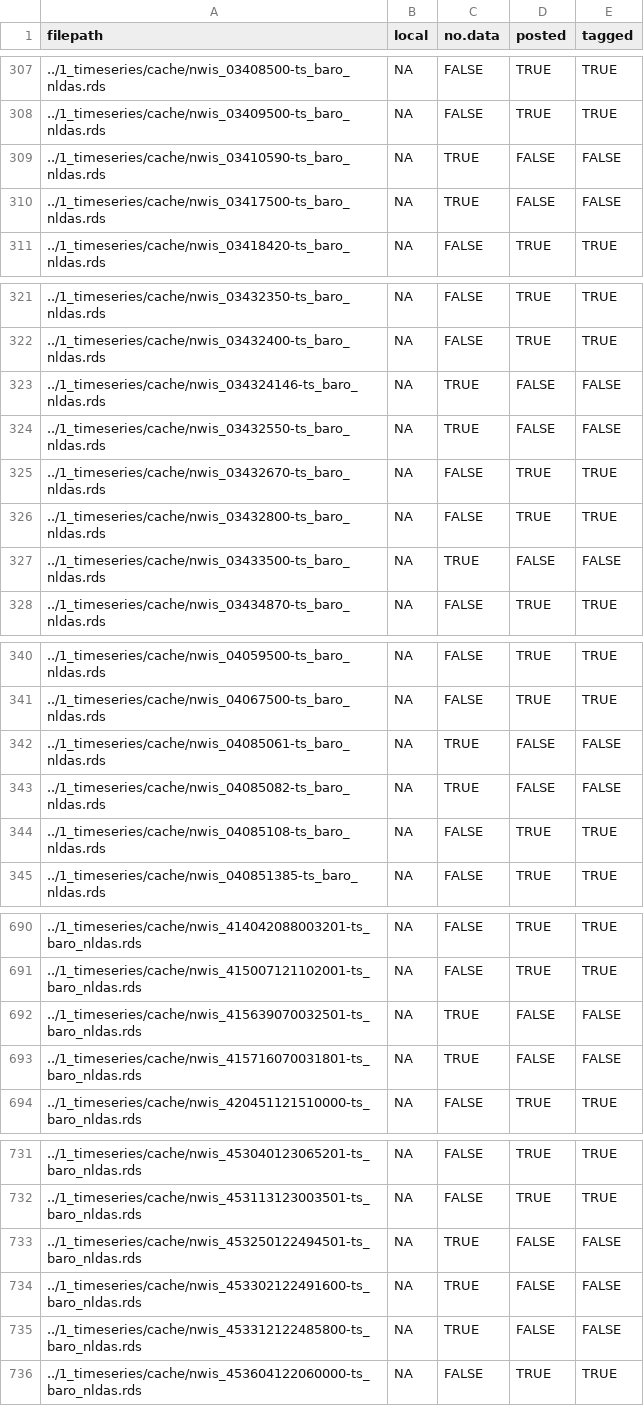
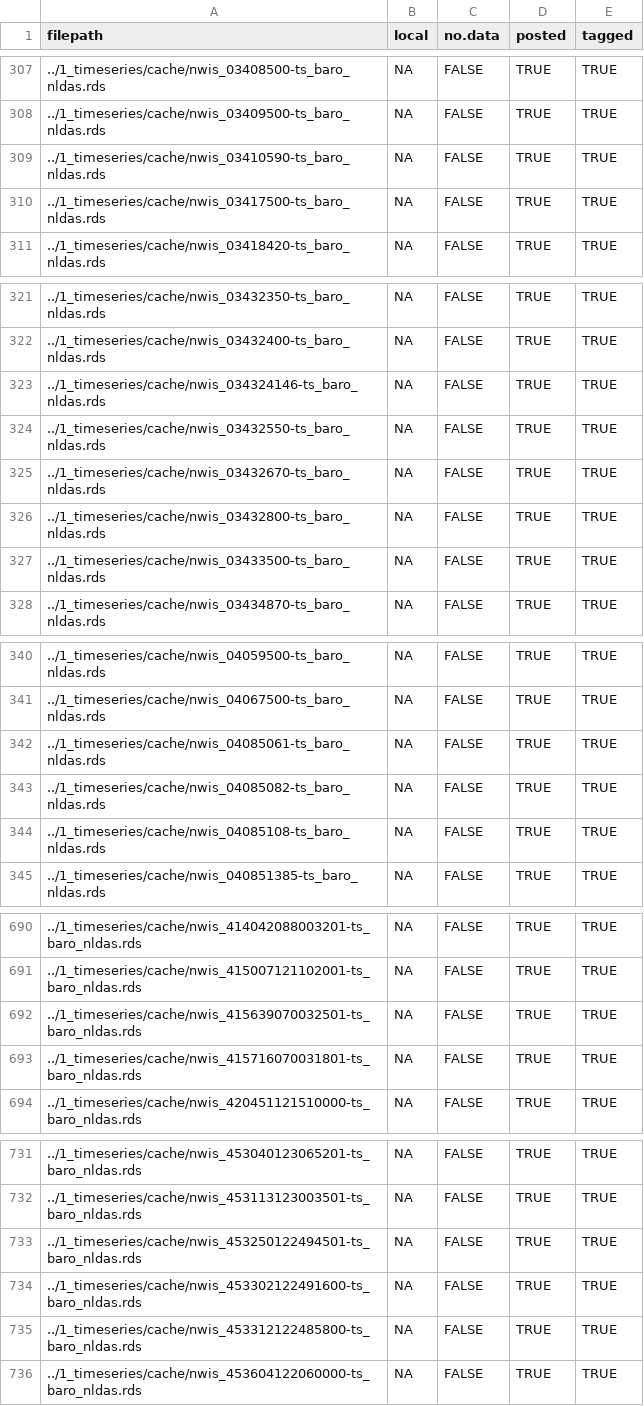
Before and after one commit to aappling-usgs/stream_metab_usa, a TSV file: 1_timeseries/out/files_ts_baro_nldas.tsv, drawn as a sheet; only a part is shown, gaps mark what is left out; the diff covers the shown part only.

```diff
--- a/1_timeseries/out/files_ts_baro_nldas.tsv
+++ b/1_timeseries/out/files_ts_baro_nldas.tsv
@@ -308,4 +308,4 @@
 "../1_timeseries/cache/nwis_03409500-ts_baro_nldas.rds"	NA	FALSE	TRUE	TRUE
-"../1_timeseries/cache/nwis_03410590-ts_baro_nldas.rds"	NA	TRUE	FALSE	FALSE
-"../1_timeseries/cache/nwis_03417500-ts_baro_nldas.rds"	NA	TRUE	FALSE	FALSE
+"../1_timeseries/cache/nwis_03410590-ts_baro_nldas.rds"	NA	FALSE	TRUE	TRUE
+"../1_timeseries/cache/nwis_03417500-ts_baro_nldas.rds"	NA	FALSE	TRUE	TRUE
 "../1_timeseries/cache/nwis_03418420-ts_baro_nldas.rds"	NA	FALSE	TRUE	TRUE
@@ -322,7 +322,7 @@
 "../1_timeseries/cache/nwis_03432400-ts_baro_nldas.rds"	NA	FALSE	TRUE	TRUE
-"../1_timeseries/cache/nwis_034324146-ts_baro_nldas.rds"	NA	TRUE	FALSE	FALSE
-"../1_timeseries/cache/nwis_03432550-ts_baro_nldas.rds"	NA	TRUE	FALSE	FALSE
+"../1_timeseries/cache/nwis_034324146-ts_baro_nldas.rds"	NA	FALSE	TRUE	TRUE
+"../1_timeseries/cache/nwis_03432550-ts_baro_nldas.rds"	NA	FALSE	TRUE	TRUE
 "../1_timeseries/cache/nwis_03432670-ts_baro_nldas.rds"	NA	FALSE	TRUE	TRUE
 "../1_timeseries/cache/nwis_03432800-ts_baro_nldas.rds"	NA	FALSE	TRUE	TRUE
-"../1_timeseries/cache/nwis_03433500-ts_baro_nldas.rds"	NA	TRUE	FALSE	FALSE
+"../1_timeseries/cache/nwis_03433500-ts_baro_nldas.rds"	NA	FALSE	TRUE	TRUE
 "../1_timeseries/cache/nwis_03434870-ts_baro_nldas.rds"	NA	FALSE	TRUE	TRUE
@@ -341,4 +341,4 @@
 "../1_timeseries/cache/nwis_04067500-ts_baro_nldas.rds"	NA	FALSE	TRUE	TRUE
-"../1_timeseries/cache/nwis_04085061-ts_baro_nldas.rds"	NA	TRUE	FALSE	FALSE
-"../1_timeseries/cache/nwis_04085082-ts_baro_nldas.rds"	NA	TRUE	FALSE	FALSE
+"../1_timeseries/cache/nwis_04085061-ts_baro_nldas.rds"	NA	FALSE	TRUE	TRUE
+"../1_timeseries/cache/nwis_04085082-ts_baro_nldas.rds"	NA	FALSE	TRUE	TRUE
 "../1_timeseries/cache/nwis_04085108-ts_baro_nldas.rds"	NA	FALSE	TRUE	TRUE
@@ -691,4 +691,4 @@
 "../1_timeseries/cache/nwis_415007121102001-ts_baro_nldas.rds"	NA	FALSE	TRUE	TRUE
-"../1_timeseries/cache/nwis_415639070032501-ts_baro_nldas.rds"	NA	TRUE	FALSE	FALSE
-"../1_timeseries/cache/nwis_415716070031801-ts_baro_nldas.rds"	NA	TRUE	FALSE	FALSE
+"../1_timeseries/cache/nwis_415639070032501-ts_baro_nldas.rds"	NA	FALSE	TRUE	TRUE
+"../1_timeseries/cache/nwis_415716070031801-ts_baro_nldas.rds"	NA	FALSE	TRUE	TRUE
 "../1_timeseries/cache/nwis_420451121510000-ts_baro_nldas.rds"	NA	FALSE	TRUE	TRUE
@@ -732,5 +732,5 @@
 "../1_timeseries/cache/nwis_453113123003501-ts_baro_nldas.rds"	NA	FALSE	TRUE	TRUE
-"../1_timeseries/cache/nwis_453250122494501-ts_baro_nldas.rds"	NA	TRUE	FALSE	FALSE
-"../1_timeseries/cache/nwis_453302122491600-ts_baro_nldas.rds"	NA	TRUE	FALSE	FALSE
-"../1_timeseries/cache/nwis_453312122485800-ts_baro_nldas.rds"	NA	TRUE	FALSE	FALSE
+"../1_timeseries/cache/nwis_453250122494501-ts_baro_nldas.rds"	NA	FALSE	TRUE	TRUE
+"../1_timeseries/cache/nwis_453302122491600-ts_baro_nldas.rds"	NA	FALSE	TRUE	TRUE
+"../1_timeseries/cache/nwis_453312122485800-ts_baro_nldas.rds"	NA	FALSE	TRUE	TRUE
 "../1_timeseries/cache/nwis_453604122060000-ts_baro_nldas.rds"	NA	FALSE	TRUE	TRUE
```
Also changed, not shown: 42 edited cells elsewhere in this file, 1_timeseries/out/files_ts_doamp_calcDAmp.tsv, 1_timeseries/out/files_ts_dopsat_calcObsSat.tsv, 7 other files.
